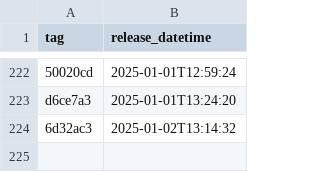
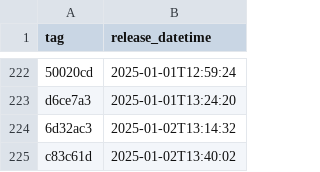
Before and after one commit to NHSDigital/eps-prescription-tracker-ui, a CSV file: _data/dev_deployments.csv, drawn as a sheet; only a part is shown, gaps mark what is left out; the diff names each change by its address in the sheet, - before the commit and + after, or states it on an @@ line.

```diff
--- a/_data/dev_deployments.csv
+++ b/_data/dev_deployments.csv
+row 225: c83c61d | 2025-01-02T13:40:02
```
Also changed, not shown: 1 other file.
